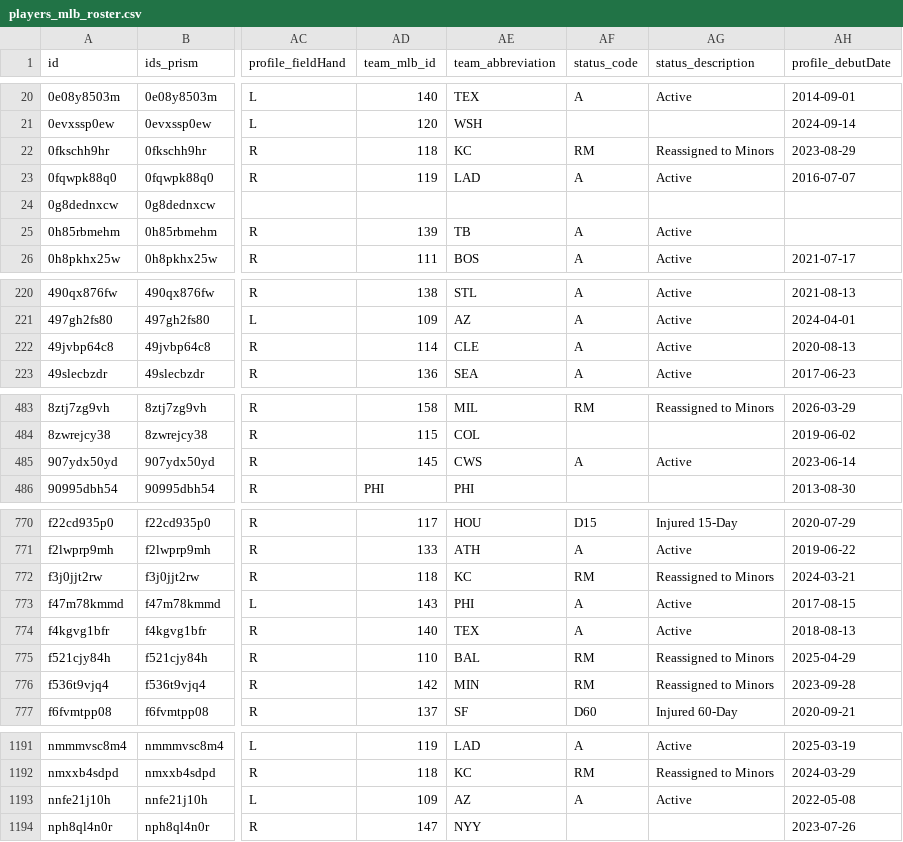
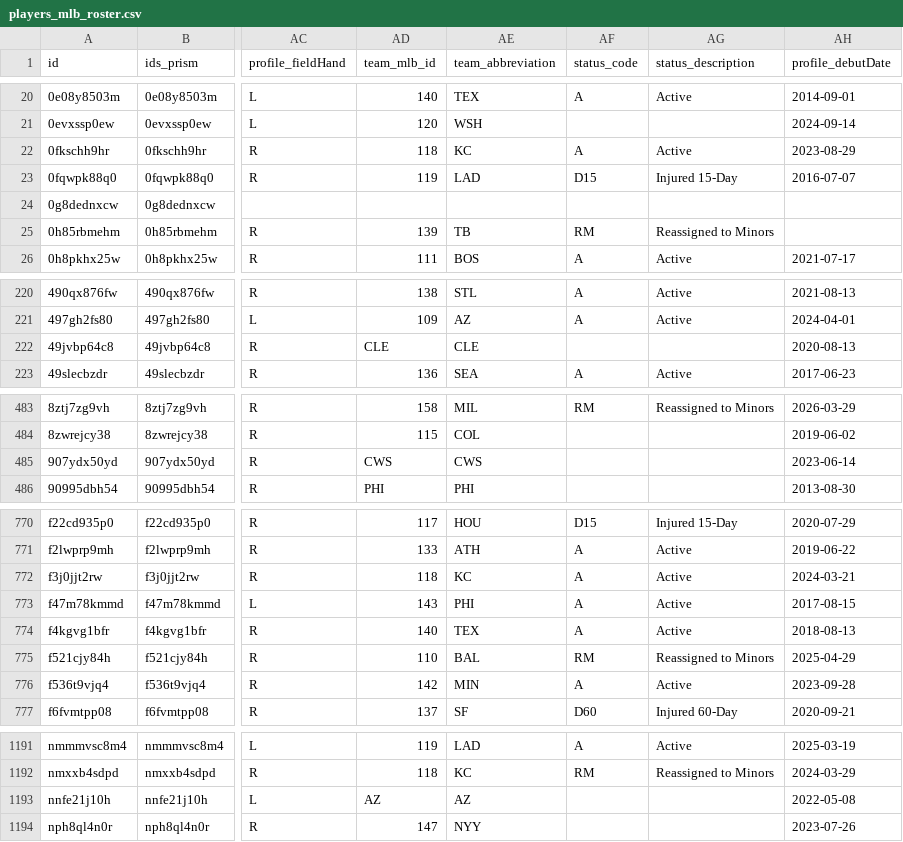
Before and after one commit to StatsVine/prism-registry, a CSV file: exports/mlb/players_mlb_roster/players_mlb_roster.csv, drawn as a sheet; only a part is shown, gaps mark what is left out; the diff covers the shown part only; the diff names each change by its address in the sheet, - before the commit and + after, or states it on an @@ line.

```diff
--- a/exports/mlb/players_mlb_roster/players_mlb_roster.csv
+++ b/exports/mlb/players_mlb_roster/players_mlb_roster.csv
-AF22 (status_code): RM
+AF22 (status_code): A
-AG22 (status_description): Reassigned to Minors
+AG22 (status_description): Active
-AF23 (status_code): A
+AF23 (status_code): D15
-AG23 (status_description): Active
+AG23 (status_description): Injured 15-Day
-AF25 (status_code): A
+AF25 (status_code): RM
-AG25 (status_description): Active
+AG25 (status_description): Reassigned to Minors
-AD222 (team_mlb_id): 114
+AD222 (team_mlb_id): CLE
-AF222 (status_code): A
+AF222 (status_code): (empty)
-AG222 (status_description): Active
+AG222 (status_description): (empty)
-AD485 (team_mlb_id): 145
+AD485 (team_mlb_id): CWS
-AF485 (status_code): A
+AF485 (status_code): (empty)
-AG485 (status_description): Active
+AG485 (status_description): (empty)
-AF772 (status_code): RM
+AF772 (status_code): A
-AG772 (status_description): Reassigned to Minors
+AG772 (status_description): Active
-AF776 (status_code): RM
+AF776 (status_code): A
-AG776 (status_description): Reassigned to Minors
+AG776 (status_description): Active
-AD1193 (team_mlb_id): 109
+AD1193 (team_mlb_id): AZ
-AF1193 (status_code): A
+AF1193 (status_code): (empty)
-AG1193 (status_description): Active
+AG1193 (status_description): (empty)
```
Also changed, not shown: 63 edited cells elsewhere in this file, exports/mlb/player_ids/player_ids.csv, exports/mlb/players_mlb_profile/players_mlb_profile.csv, 42 other files.
